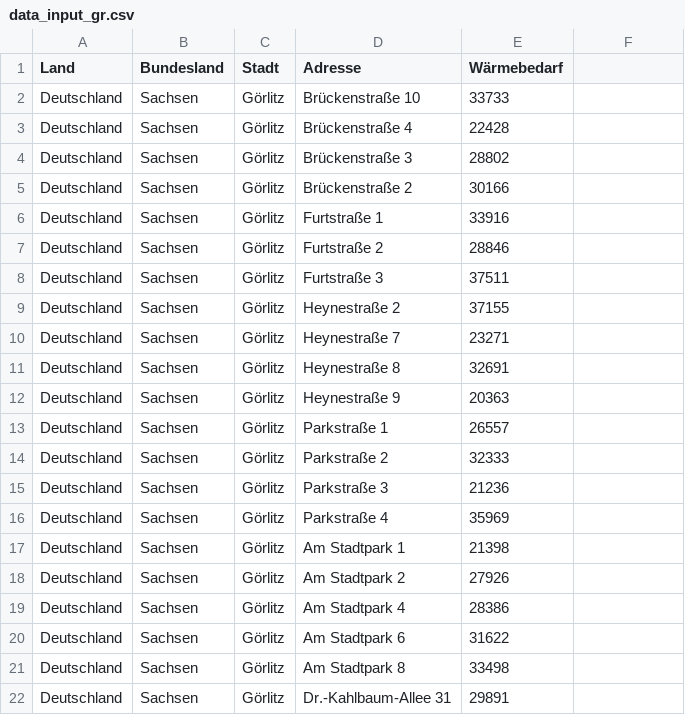
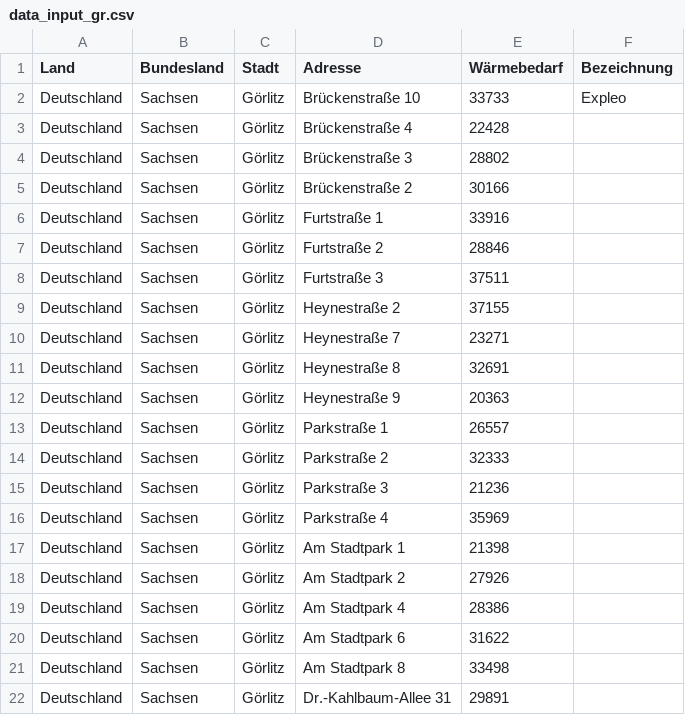
Before and after one commit to mherling/DistrictHeatSim, a CSV file: project_data/Görlitz/Gebäudedaten/data_input_gr.csv, drawn as a sheet; the diff names each change by its address in the sheet, - before the commit and + after, or states it on an @@ line.

```diff
--- a/project_data/Görlitz/Gebäudedaten/data_input_gr.csv
+++ b/project_data/Görlitz/Gebäudedaten/data_input_gr.csv
-F1: (empty)
+F1: Bezeichnung
-F2 (Bezeichnung): (empty)
+F2 (Bezeichnung): Expleo
```
Also changed, not shown: project_data/Görlitz/Lastgang/Lastgang.csv, 22 other files.
